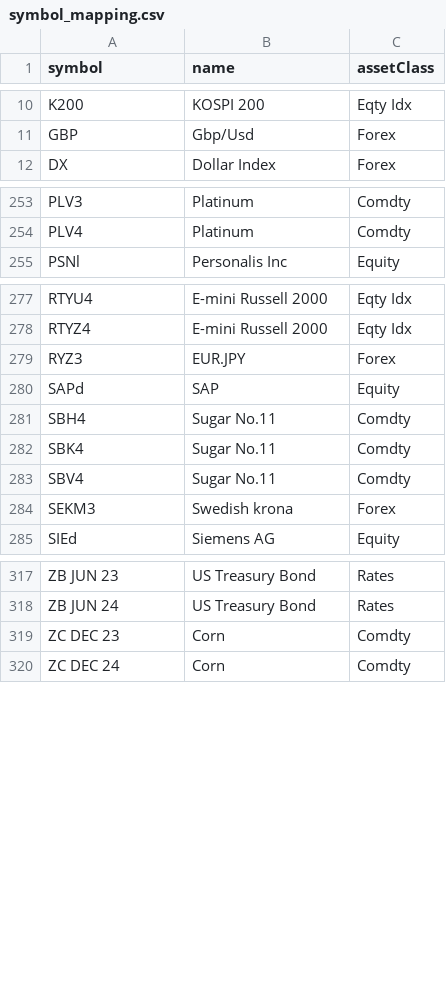
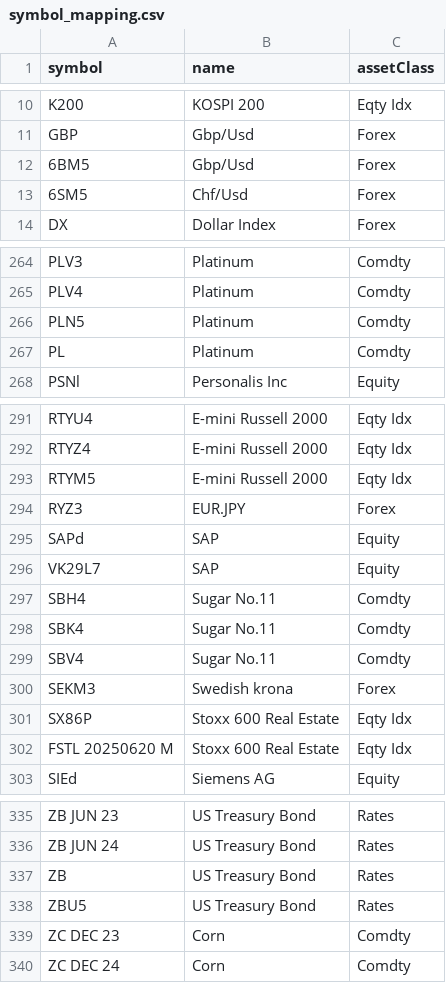
Before and after one commit to foscoa/Qcore, a CSV file: Q_Pareto_Transaction_History_DEV/Data/mapping/symbol_mapping.csv, drawn as a sheet; only a part is shown, gaps mark what is left out; the diff covers the shown part only.

```diff
--- a/Q_Pareto_Transaction_History_DEV/Data/mapping/symbol_mapping.csv
+++ b/Q_Pareto_Transaction_History_DEV/Data/mapping/symbol_mapping.csv
@@ -11,2 +11,4 @@ K200,KOSPI 200,Eqty Idx
 GBP,Gbp/Usd,Forex
+6BM5,Gbp/Usd,Forex
+6SM5,Chf/Usd,Forex
 DX,Dollar Index,Forex
@@ -254,2 +265,4 @@ PLV3,Platinum,Comdty
 PLV4,Platinum,Comdty
+PLN5,Platinum,Comdty
+PL,Platinum,Comdty
 PSNl,Personalis Inc,Equity
@@ -278,4 +292,6 @@ RTYU4,E-mini Russell 2000,Eqty Idx
 RTYZ4,E-mini Russell 2000,Eqty Idx
+RTYM5,E-mini Russell 2000,Eqty Idx
 RYZ3,EUR.JPY,Forex
 SAPd,SAP,Equity
+VK29L7,SAP,Equity
 SBH4,Sugar No.11,Comdty
@@ -284,2 +300,4 @@ SBV4,Sugar No.11,Comdty
 SEKM3,Swedish krona,Forex
+SX86P,Stoxx 600 Real Estate,Eqty Idx
+FSTL 20250620 M,Stoxx 600 Real Estate,Eqty Idx
 SIEd,Siemens AG,Equity
@@ -318,2 +336,4 @@ ZB   JUN 23,US Treasury Bond,Rates
 ZB   JUN 24,US Treasury Bond,Rates
+ZB,US Treasury Bond,Rates
+ZBU5,US Treasury Bond,Rates
 ZC   DEC 23,Corn,Comdty
```
Also changed, not shown: 11 added rows and 2 edited cells elsewhere in this file, Q_Pareto_Transaction_History_DEV/Data/NAV_In_Base_FA.csv, Q_Pareto_Transaction_History_DEV/Data/aggregated_transaction_history.csv, 12 other files.
